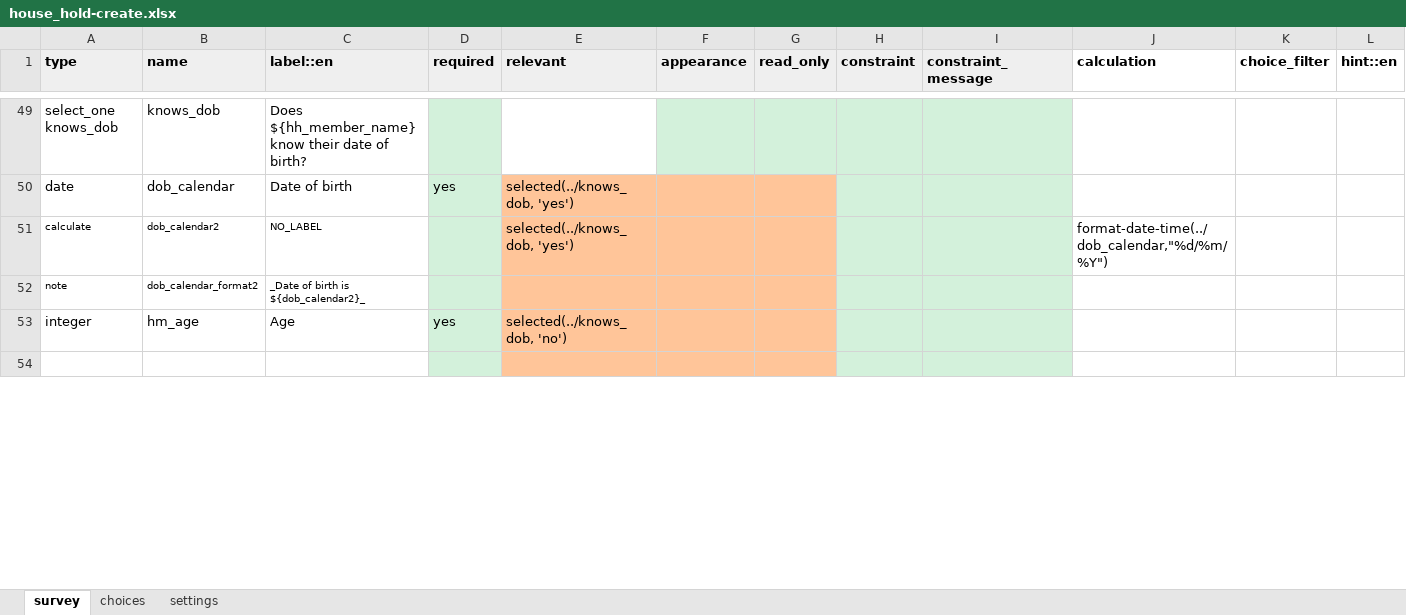
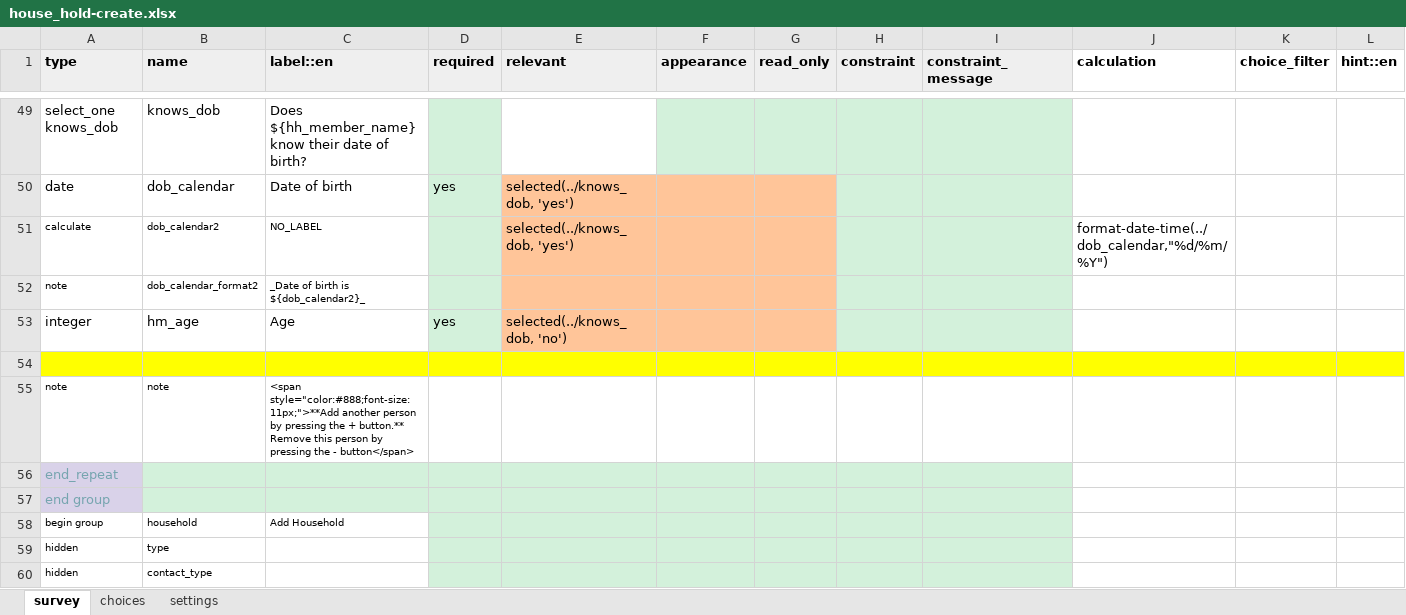
Before and after one commit to oyierp/community-testing-config-test, an Excel workbook: forms/contact/house_hold-create.xlsx, sheet survey, drawn as a sheet; only a part is shown, gaps mark what is left out; values as stored, in another font and other column widths than the file's, no borders; conditional formats not drawn; rows hold the shown columns only; ↵ is a line break in a cell; the diff covers the shown part only; the diff names each change by its address in the sheet, - before the commit and + after, or states it on an @@ line.

Commit message:
Add files via upload

```diff
--- a/forms/contact/house_hold-create.xlsx (sheet survey)
+++ b/forms/contact/house_hold-create.xlsx (sheet survey)
-A54:C54 fill: none
+A54:C54 fill: #FFFF00
-D54 fill: #D3F1DB
+D54 fill: #FFFF00
-E54:G54 fill: #FFC599
+E54:G54 fill: #FFFF00
-H54:I54 fill: #D3F1DB
+H54:I54 fill: #FFFF00
-J54:L54 fill: none
+J54:L54 fill: #FFFF00
+row 55: note | note | <span style="color:#888;font-size:11px;">**Add another person by pressing the + button.** ↵ Remove this person by pressing the - button</span>
+row 56: end_repeat
+row 57: end group
+row 58: begin group | household | Add Household
+row 59: hidden | type
+row 60: hidden | contact_type
```
Also changed, not shown: 5 added rows, 1 removed row, 4 edited cells and cell formats elsewhere in this sheet, sheet choices, sheet settings.
